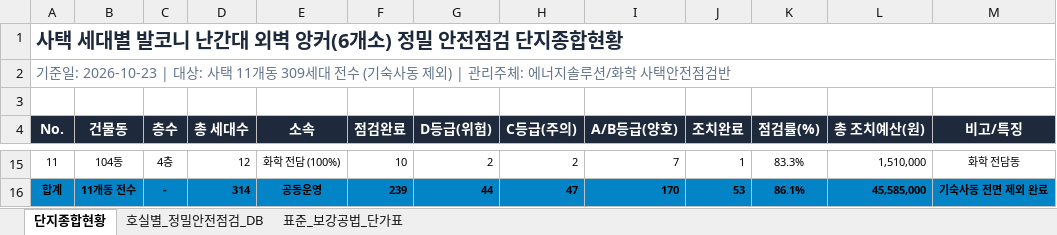
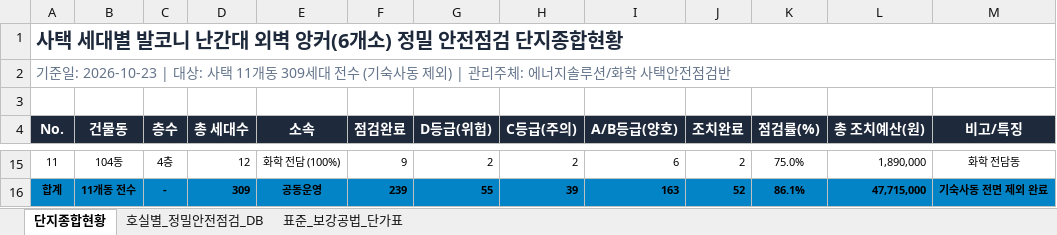
Before and after one commit to JongGunelee/wyggkr04, an Excel workbook: RawData/발코니 난간대/사택_발코니난간대_정밀안전점검_DB.xlsx, sheet 단지종합현황, drawn as a sheet; only a part is shown, gaps mark what is left out; values as stored, in another font and other column widths than the file's, no borders; the diff covers the shown part only; the diff names each change by its address in the sheet, - before the commit and + after, or states it on an @@ line.

```diff
--- a/RawData/발코니 난간대/사택_발코니난간대_정밀안전점검_DB.xlsx (sheet 단지종합현황)
+++ b/RawData/발코니 난간대/사택_발코니난간대_정밀안전점검_DB.xlsx (sheet 단지종합현황)
-F15 (점검완료): 10
+F15 (점검완료): 9
-I15 (A/B등급(양호)): 7
+I15 (A/B등급(양호)): 6
-J15 (조치완료): 1
+J15 (조치완료): 2
-K15 (점검률(%)): 83.3%
+K15 (점검률(%)): 75.0%
-L15 (총 조치예산(원)): 1,510,000
+L15 (총 조치예산(원)): 1,890,000
-D16 (총 세대수): 314
+D16 (총 세대수): 309
-G16 (D등급(위험)): 44
+G16 (D등급(위험)): 55
-H16 (C등급(주의)): 47
+H16 (C등급(주의)): 39
-I16 (A/B등급(양호)): 170
+I16 (A/B등급(양호)): 163
-J16 (조치완료): 53
+J16 (조치완료): 52
-L16 (총 조치예산(원)): 45,585,000
+L16 (총 조치예산(원)): 47,715,000
```
Also changed, not shown: 32 edited cells elsewhere in this sheet, sheet 호실별_정밀안전점검_DB, 1 other file.
